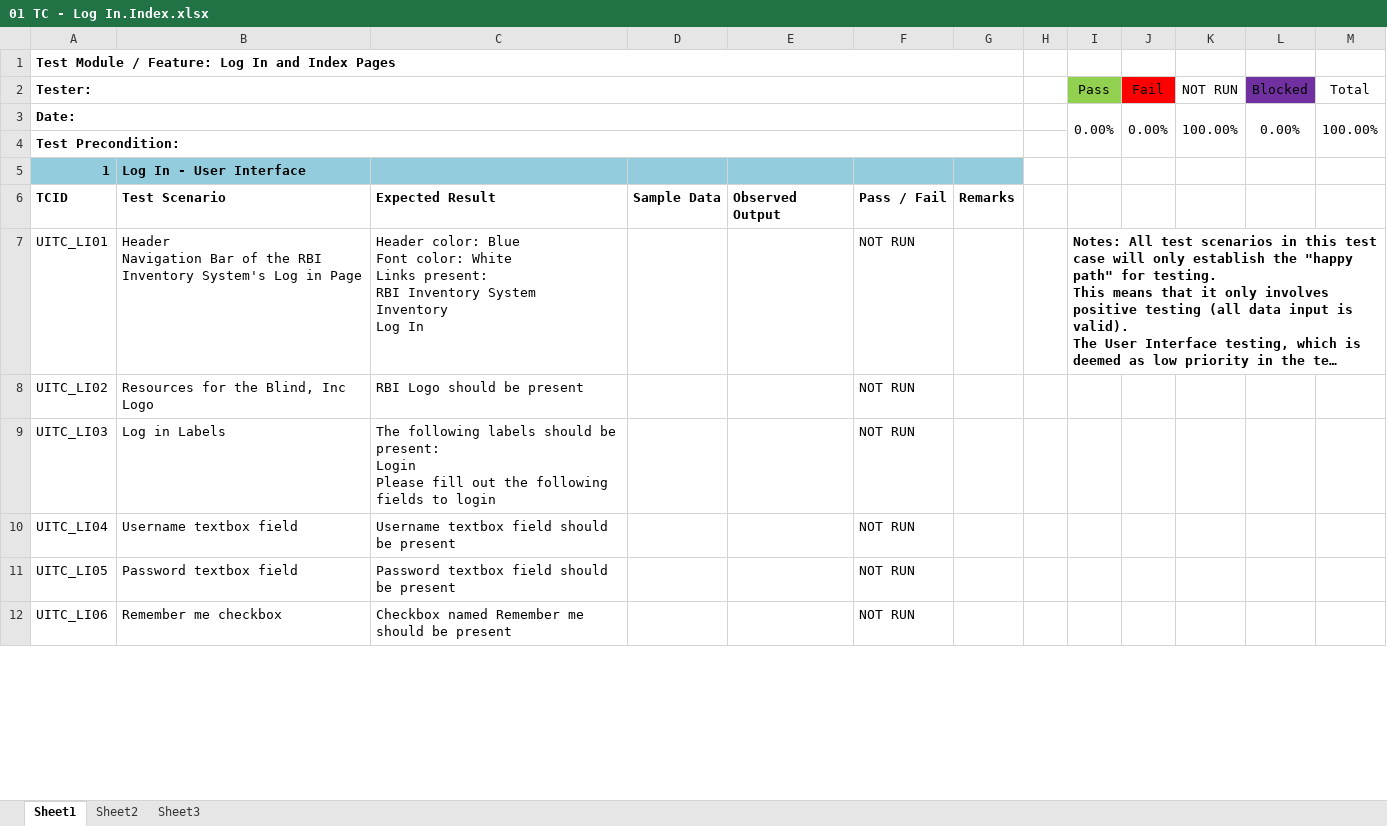
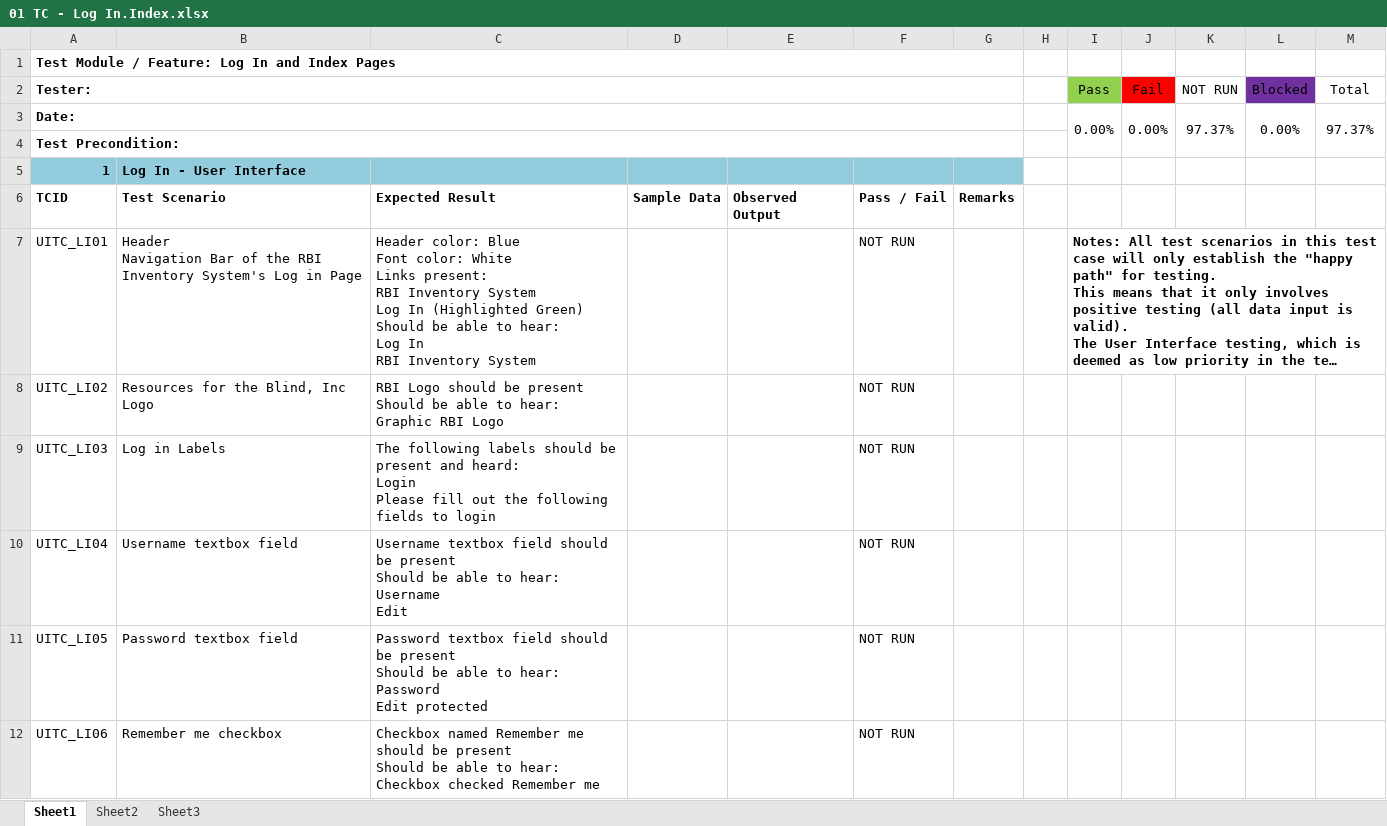
Before and after one commit to joegeneq/apc-softdev-it111-06, an Excel workbook: documentation/quality/Test Documents/01 TC - Log In.Index.xlsx, sheet Sheet1, drawn as a sheet; only a part is shown; long unchanged cells end in …; values as stored, in another font and other column widths than the file's, no borders; conditional formats not drawn; ↵ is a line break in a cell; the diff covers the shown part only; the diff names each change by its address in the sheet, - before the commit and + after, or states it on an @@ line.

```diff
--- a/documentation/quality/Test Documents/01 TC - Log In.Index.xlsx (sheet Sheet1)
+++ b/documentation/quality/Test Documents/01 TC - Log In.Index.xlsx (sheet Sheet1)
-K3 (NOT RUN): 100.00%
+K3 (NOT RUN): 97.37%
-M3 (Total): 100.00%
+M3 (Total): 97.37%
-C7: …Inventory System ↵ Inventory ↵ Log In
+C7: …Inventory System ↵ Log In (Highlighted Green) ↵ Should be able to hear: ↵ Log In ↵ RBI Inventory System
-C8: …be present
+C8: …be present ↵ Should be able to hear: ↵ Graphic RBI Logo
-C9: …should be present: ↵ Login ↵ Please…
+C9: …should be present and heard: ↵ Login ↵ Please…
-C10: …be present
+C10: …be present ↵ Should be able to hear: ↵ Username ↵ Edit
-C11: …be present
+C11: …be present ↵ Should be able to hear: ↵ Password ↵ Edit protected
-C12: …be present
+C12: …be present ↵ Should be able to hear: ↵ Checkbox checked Remember me
```
Also changed, not shown: 1 removed row and 10 edited cells elsewhere in this sheet, sheet Sheet2, formulas that keep their value, 2 other files.
